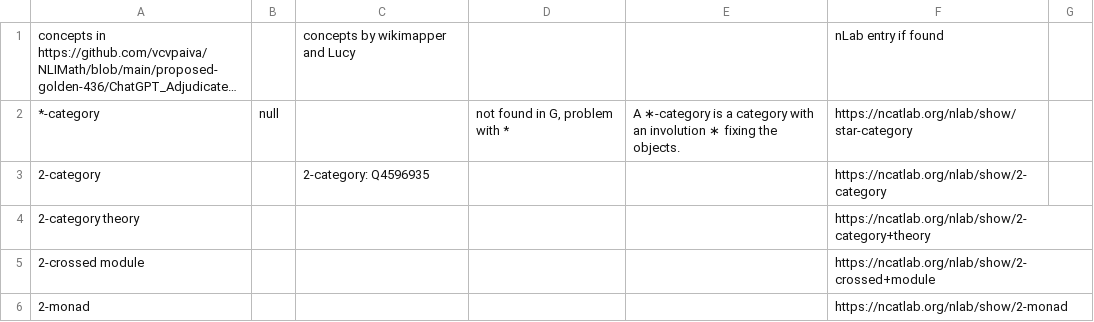
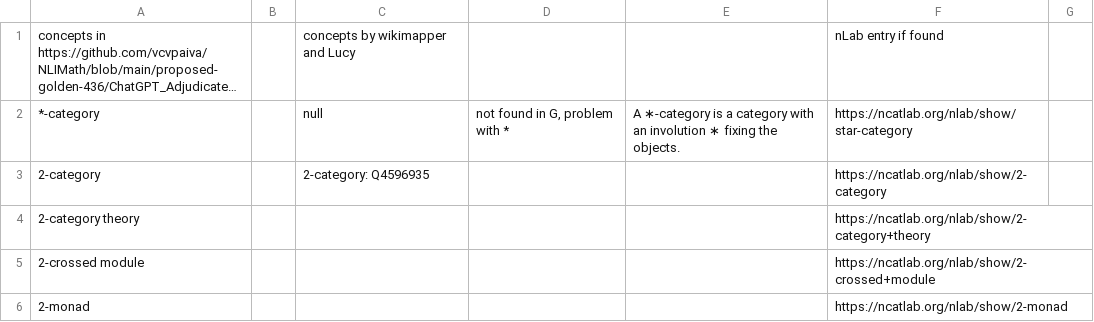
Before and after one commit to vcvpaiva/NLIMath, a CSV file: proposed-golden-436/ConceptsTAC - Sheet1(1).csv, drawn as a sheet; only a part is shown; long unchanged cells end in …; the diff names each change by its address in the sheet, - before the commit and + after, or states it on an @@ line.

Commit message:
Update ConceptsTAC - Sheet1(1).csv

```diff
--- a/proposed-golden-436/ConceptsTAC - Sheet1(1).csv
+++ b/proposed-golden-436/ConceptsTAC - Sheet1(1).csv
-B2: null
+B2: (empty)
-C2: (empty)
+C2: null
```
